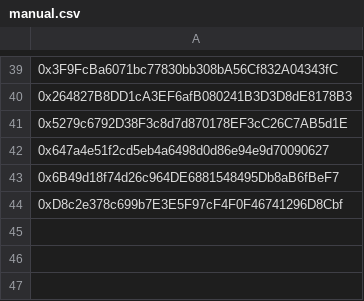
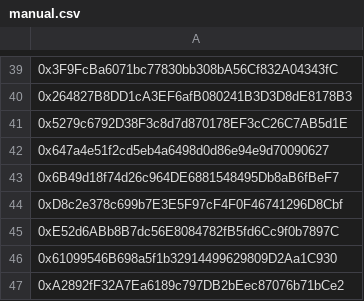
Before and after one commit to AngleProtocol/testers, a CSV file: sources/manual.csv, drawn as a sheet; only a part is shown, gaps mark what is left out; the diff names each change by its address in the sheet, - before the commit and + after, or states it on an @@ line.

Commit message:
add: mateo's addresses manually

```diff
--- a/sources/manual.csv
+++ b/sources/manual.csv
+row 45: 0xE52d6ABb8B7dc56E8084782fB5fd6Cc9f0b7897C
+row 46: 0x61099546B698a5f1b32914499629809D2Aa1C930
+row 47: 0xA2892fF32A7Ea6189c797DB2bEec87076b71bCe2
```
